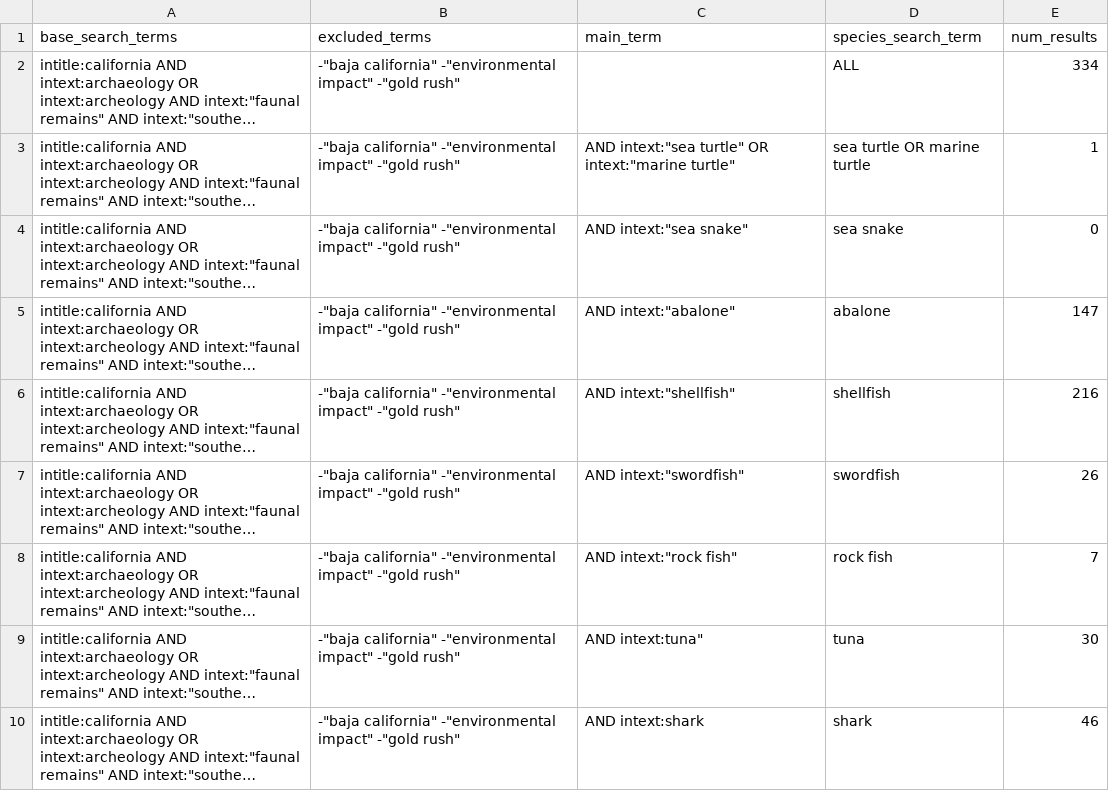
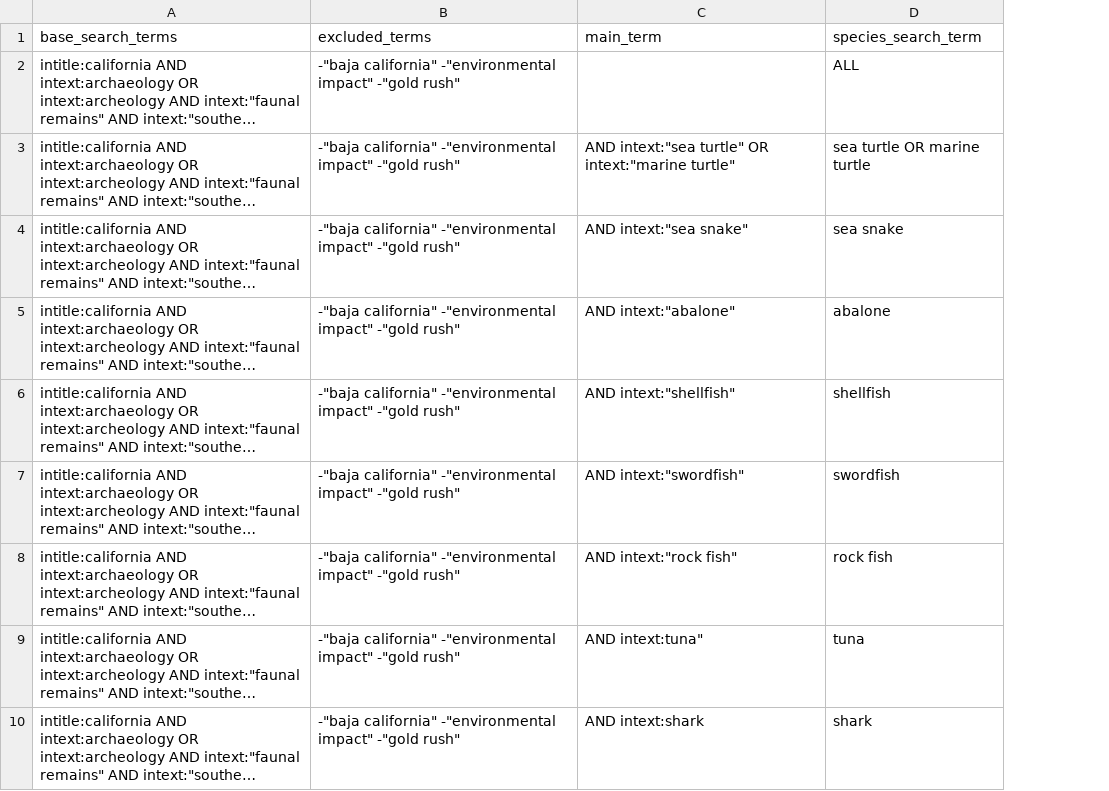
Before and after one commit to earlycapistran/socal_greenTurtle_scraping, a CSV file: archeo_searchTerms_data_readOnly.csv, drawn as a sheet; only a part is shown; long unchanged cells end in …; the diff names each change by its address in the sheet, - before the commit and + after, or states it on an @@ line.

Commit message:
Removed comparison to manual results

```diff
--- a/archeo_searchTerms_data_readOnly.csv
+++ b/archeo_searchTerms_data_readOnly.csv
-column E (num_results), rows 2-10: 334 | 1 | 0 | 147 | 216 | 26 | 7 | 30 | 46
```
Also changed, not shown: 3 other files.
